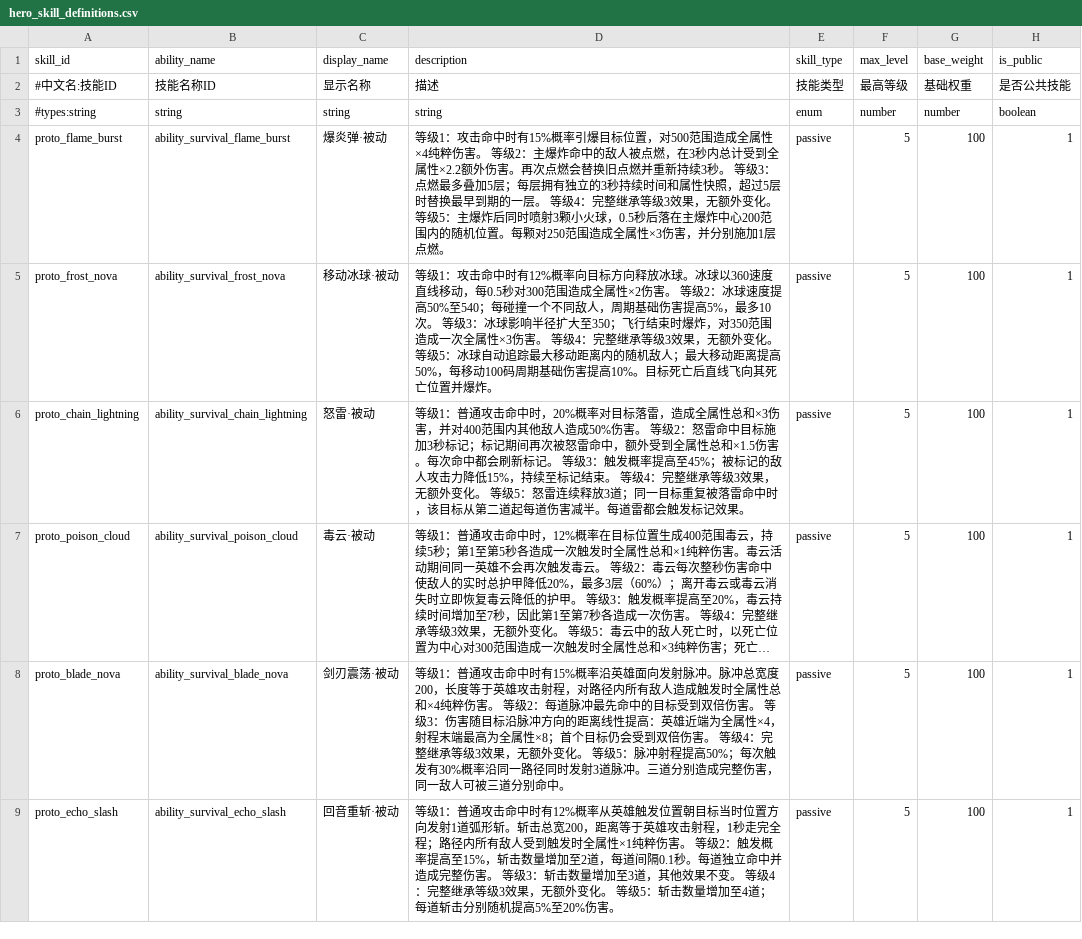
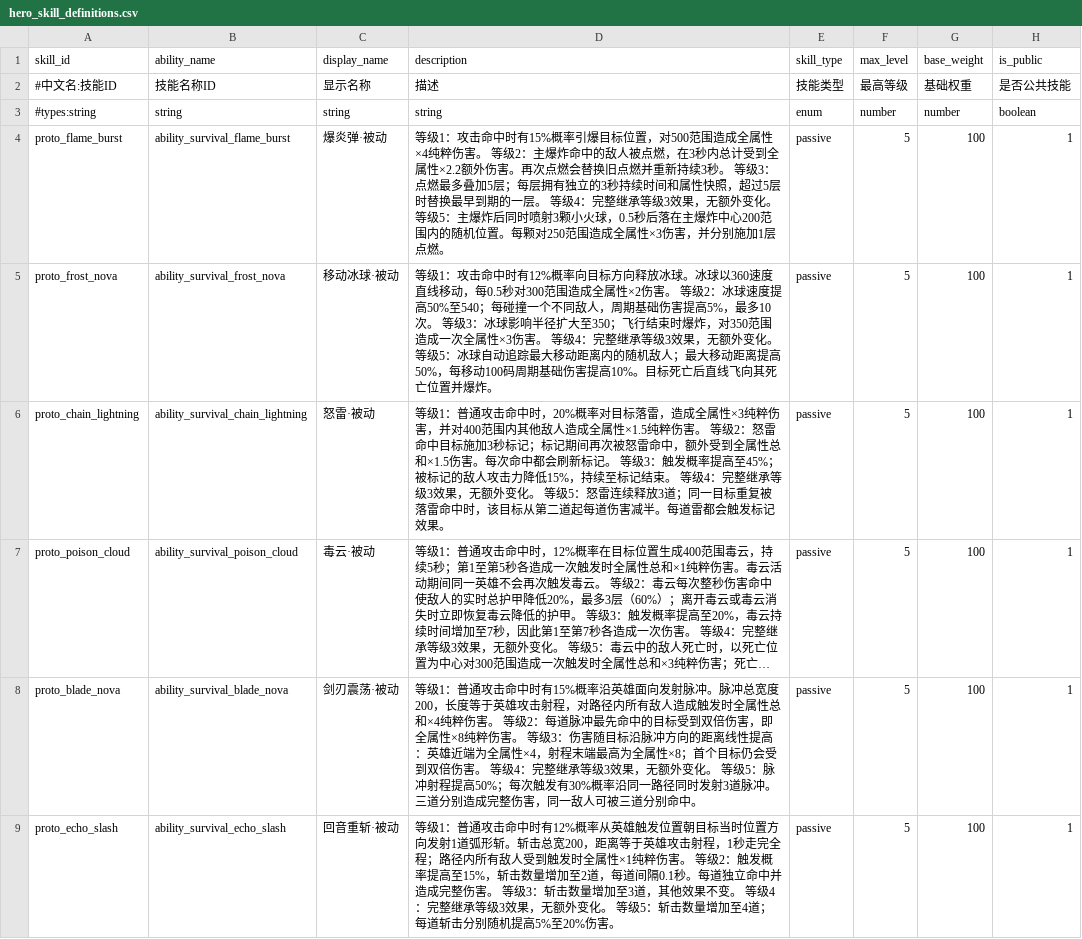
Before and after one commit to MouOwO/Survival, a CSV file: data/csv/英雄系统/hero_skill_definitions.csv, drawn as a sheet; only a part is shown; long unchanged cells end in …; the diff covers the shown part only; the diff names each change by its address in the sheet, - before the commit and + after, or states it on an @@ line.

```diff
--- a/data/csv/英雄系统/hero_skill_definitions.csv
+++ b/data/csv/英雄系统/hero_skill_definitions.csv
-D6 (description): …成全属性总和×3伤害，并对400范围内其他敌人造成50%伤害。…
+D6 (description): …成全属性×3纯粹伤害，并对400范围内其他敌人造成全属性×1.5纯粹伤害。…
-D8 (description): …双倍伤害。 等级…
+D8 (description): …双倍伤害，即全属性×8纯粹伤害。 等级…
```
Also changed, not shown: 4 edited cells elsewhere in this file, data/csv/建筑与工人系统/防御塔/tower_skill_definitions.csv, 33 other files.
